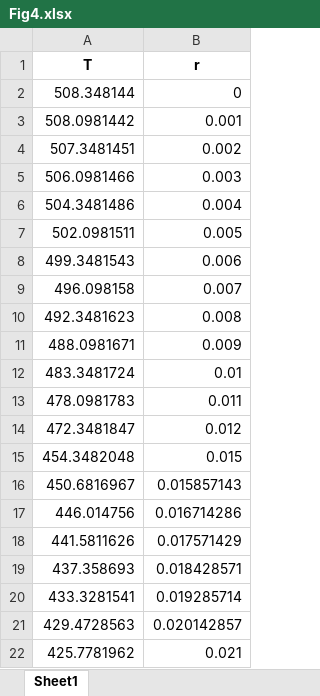
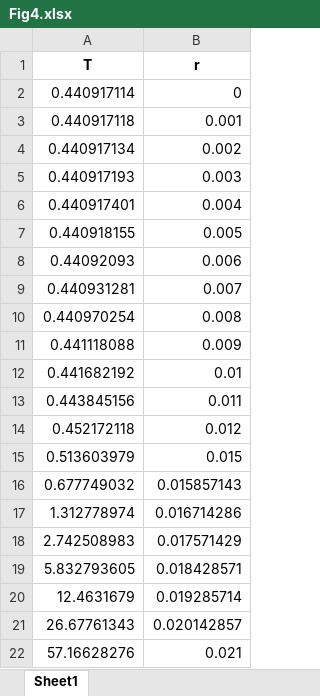
Before and after one commit to rinsane/Subchannel-Analysis, an Excel workbook: Codes/Transient Rod/results/Fig4.xlsx, sheet Sheet1, drawn as a sheet; values as stored, in another font and other column widths than the file's, no borders; the diff names each change by its address in the sheet, - before the commit and + after, or states it on an @@ line.

```diff
--- a/Codes/Transient Rod/results/Fig4.xlsx (sheet Sheet1)
+++ b/Codes/Transient Rod/results/Fig4.xlsx (sheet Sheet1)
-A2 (T): 508.348144
+A2 (T): 0.440917114
-A3 (T): 508.0981442
+A3 (T): 0.440917118
-A4 (T): 507.3481451
+A4 (T): 0.440917134
-A5 (T): 506.0981466
+A5 (T): 0.440917193
-A6 (T): 504.3481486
+A6 (T): 0.440917401
-A7 (T): 502.0981511
+A7 (T): 0.440918155
-A8 (T): 499.3481543
+A8 (T): 0.44092093
-A9 (T): 496.098158
+A9 (T): 0.440931281
-A10 (T): 492.3481623
+A10 (T): 0.440970254
-A11 (T): 488.0981671
+A11 (T): 0.441118088
-A12 (T): 483.3481724
+A12 (T): 0.441682192
-A13 (T): 478.0981783
+A13 (T): 0.443845156
-A14 (T): 472.3481847
+A14 (T): 0.452172118
-A15 (T): 454.3482048
+A15 (T): 0.513603979
-A16 (T): 450.6816967
+A16 (T): 0.677749032
-A17 (T): 446.014756
+A17 (T): 1.312778974
-A18 (T): 441.5811626
+A18 (T): 2.742508983
-A19 (T): 437.358693
+A19 (T): 5.832793605
-A20 (T): 433.3281541
+A20 (T): 12.4631679
-A21 (T): 429.4728563
+A21 (T): 26.67761343
-A22 (T): 425.7781962
+A22 (T): 57.16628276
```
Also changed, not shown: 6 other files.
